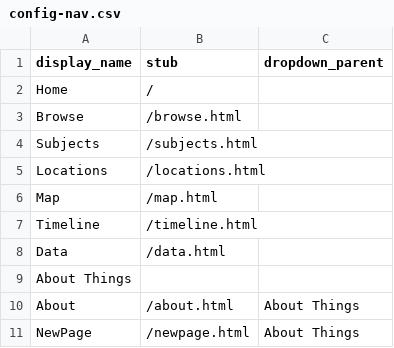
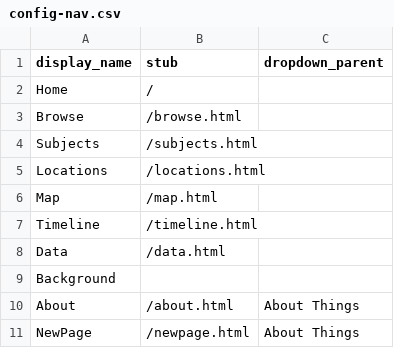
Before and after one commit to AMakonnen/cbpcFall2025, a CSV file: _data/config-nav.csv, drawn as a sheet.

Commit message:
Update config-nav.csv

```diff
--- a/_data/config-nav.csv
+++ b/_data/config-nav.csv
@@ -8,3 +8,3 @@ Timeline,/timeline.html
 Data,/data.html
-About Things,,
+Background,,
 About,/about.html,About Things
```
